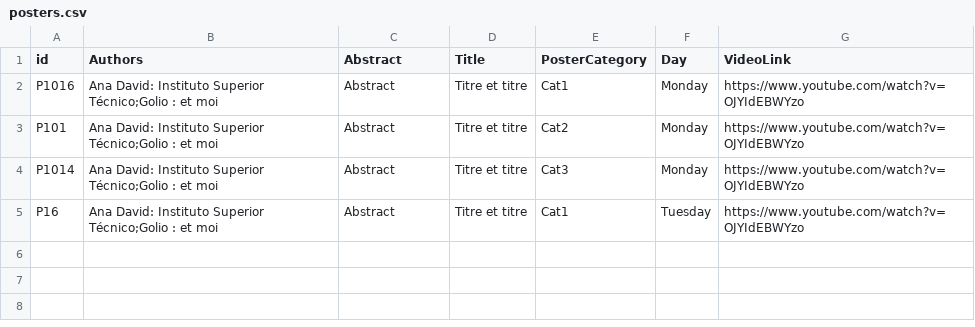
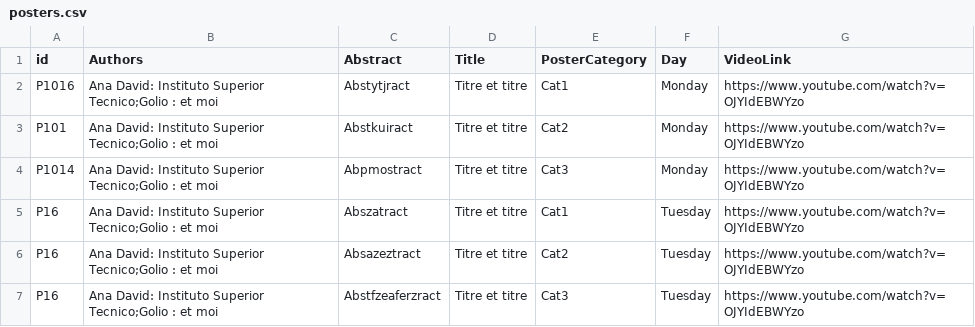
Before and after one commit to ieeevr/dev, a CSV file: _data/posters.csv, drawn as a sheet.

Commit message:
Update posters.csv

```diff
--- a/_data/posters.csv
+++ b/_data/posters.csv
@@ -1,5 +1,7 @@
 id,Authors,Abstract,Title,PosterCategory,Day,VideoLink
-P1016,"Ana David: Instituto Superior Técnico;Golio : et moi","Abstract","Titre et titre", "Cat1",Monday,https://www.youtube.com/watch?v=OJYIdEBWYzo
-P101,"Ana David: Instituto Superior Técnico;Golio : et moi","Abstract","Titre et titre", "Cat2",Monday,https://www.youtube.com/watch?v=OJYIdEBWYzo
-P1014,"Ana David: Instituto Superior Técnico;Golio : et moi","Abstract","Titre et titre", "Cat3",Monday,https://www.youtube.com/watch?v=OJYIdEBWYzo
-P16,"Ana David: Instituto Superior Técnico;Golio : et moi","Abstract","Titre et titre", "Cat1",Tuesday,https://www.youtube.com/watch?v=OJYIdEBWYzo
+P1016,"Ana David: Instituto Superior Tecnico;Golio : et moi","Abstytjract","Titre et titre",Cat1,Monday,https://www.youtube.com/watch?v=OJYIdEBWYzo
+P101,"Ana David: Instituto Superior Tecnico;Golio : et moi","Abstkuiract","Titre et titre",Cat2,Monday,https://www.youtube.com/watch?v=OJYIdEBWYzo
+P1014,"Ana David: Instituto Superior Tecnico;Golio : et moi","Abpmostract","Titre et titre",Cat3,Monday,https://www.youtube.com/watch?v=OJYIdEBWYzo
+P16,"Ana David: Instituto Superior Tecnico;Golio : et moi","Abszatract","Titre et titre",Cat1,Tuesday,https://www.youtube.com/watch?v=OJYIdEBWYzo
+P16,"Ana David: Instituto Superior Tecnico;Golio : et moi","Absazeztract","Titre et titre",Cat2,Tuesday,https://www.youtube.com/watch?v=OJYIdEBWYzo
+P16,"Ana David: Instituto Superior Tecnico;Golio : et moi","Abstfzeaferzract","Titre et titre",Cat3,Tuesday,https://www.youtube.com/watch?v=OJYIdEBWYzo
```
